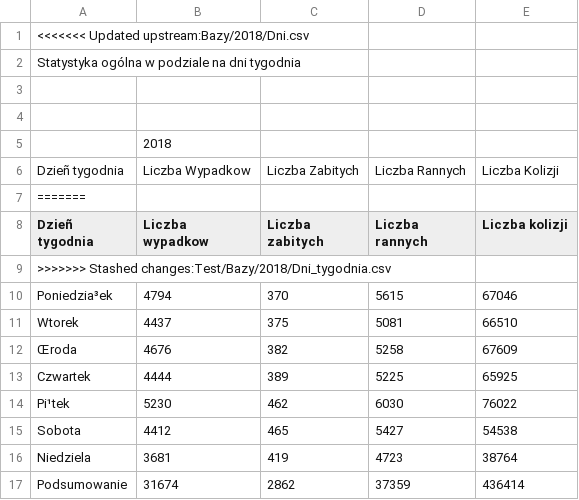
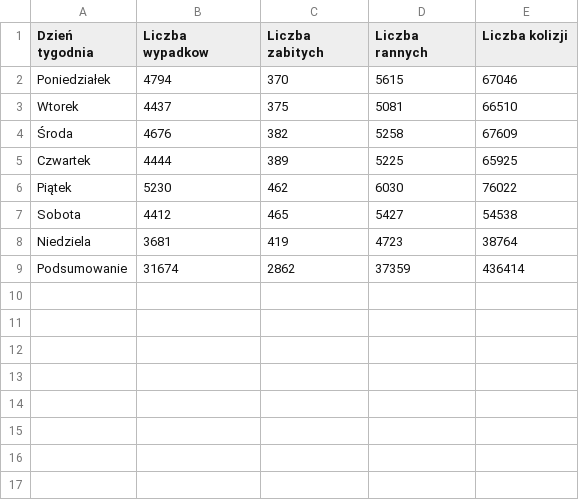
Before and after one commit to karnow98/ZdarzeniaWRuchuDrogowym, a CSV file: Bazy/2018/Dni.csv, drawn as a sheet; removed rows and columns are numbered as before the commit, all else as after; the diff names each change by its address in the sheet, - before the commit and + after, or states it on an @@ line.

Commit message:
Poprawka

```diff
--- a/Bazy/2018/Dni.csv
+++ b/Bazy/2018/Dni.csv
-row 1: <<<<<<< Updated upstream:Bazy/2018/Dni.csv
-row 2: Statystyka ogólna w podziale na dni tygodnia
-row 3: (empty)
-row 4: (empty)
-row 5:  | 2018
-row 6: Dzieñ tygodnia | Liczba Wypadkow | Liczba Zabitych | Liczba Rannych | Liczba Kolizji
-row 7: =======
-A1: Dzieñ tygodnia
+A1: Dzień tygodnia
-row 9: >>>>>>> Stashed changes:Test/Bazy/2018/Dni_tygodnia.csv
-A2 (Dzień tygodnia): Poniedzia³ek
+A2 (Dzień tygodnia): Poniedziałek
-A4 (Dzień tygodnia): Œroda
+A4 (Dzień tygodnia): Środa
-A6 (Dzień tygodnia): Pi¹tek
+A6 (Dzień tygodnia): Piątek
```
